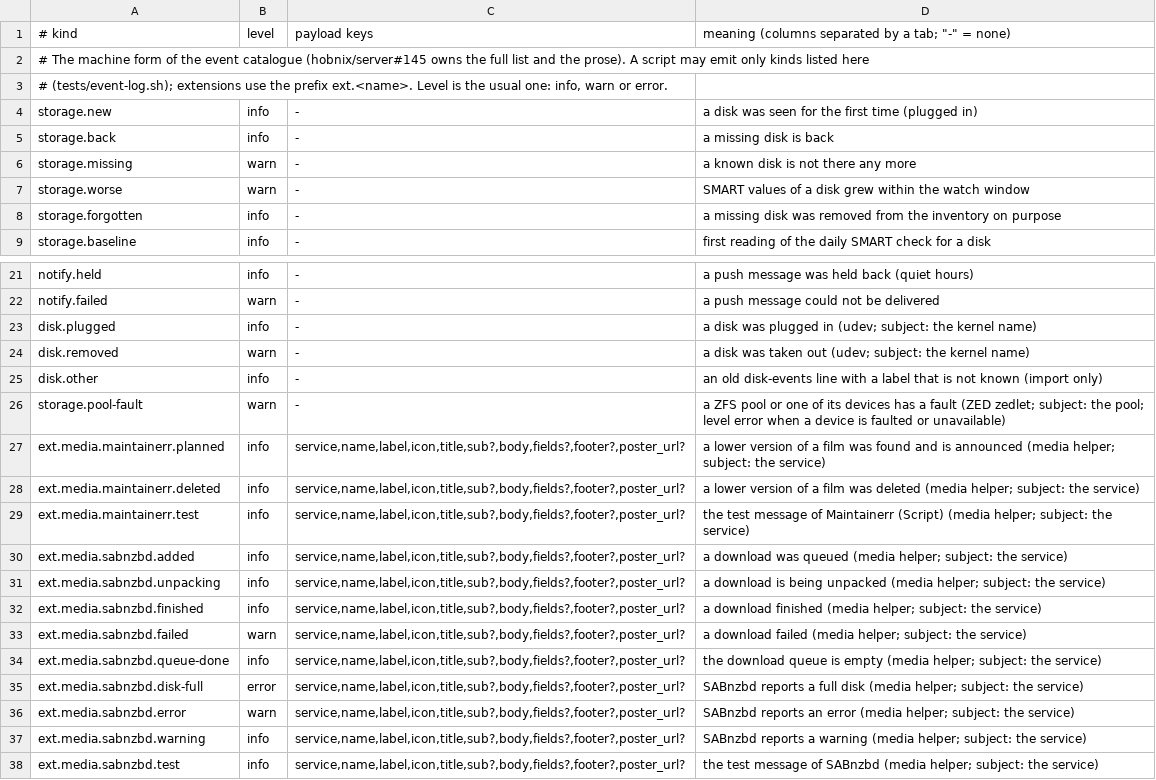
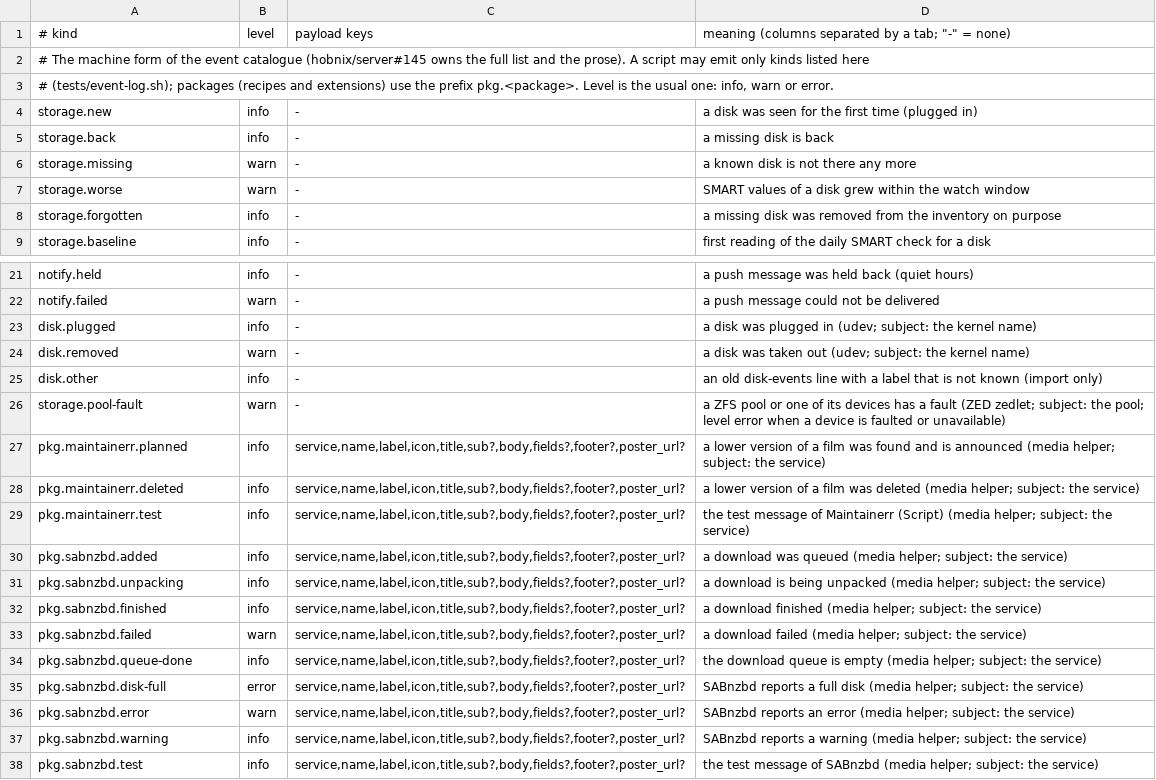
Before and after one commit to hobnix/server, a TSV file: scripts/lib/event-kinds.tsv, drawn as a sheet; only a part is shown, gaps mark what is left out.

```diff
--- a/scripts/lib/event-kinds.tsv
+++ b/scripts/lib/event-kinds.tsv
@@ -2,3 +2,3 @@
 # The machine form of the event catalogue (hobnix/server#145 owns the full list and the prose). A script may emit only kinds listed here
-# (tests/event-log.sh); extensions use the prefix ext.<name>. Level is the usual one: info, warn or error.
+# (tests/event-log.sh); packages (recipes and extensions) use the prefix pkg.<package>. Level is the usual one: info, warn or error.
 storage.new	info	-	a disk was seen for the first time (plugged in)
@@ -26,13 +26,13 @@ disk.other	info	-	an old disk-events line with a label that is not known (import
 storage.pool-fault	warn	-	a ZFS pool or one of its devices has a fault (ZED zedlet; subject: the pool; level error when a device is faulted or unavailable)
-ext.media.maintainerr.planned	info	service,name,label,icon,title,sub?,body,fields?,footer?,poster_url?	a lower version of a film was found and is announced (media helper; subject: the service)
-ext.media.maintainerr.deleted	info	service,name,label,icon,title,sub?,body,fields?,footer?,poster_url?	a lower version of a film was deleted (media helper; subject: the service)
-ext.media.maintainerr.test	info	service,name,label,icon,title,sub?,body,fields?,footer?,poster_url?	the test message of Maintainerr (Script) (media helper; subject: the service)
-ext.media.sabnzbd.added	info	service,name,label,icon,title,sub?,body,fields?,footer?,poster_url?	a download was queued (media helper; subject: the service)
-ext.media.sabnzbd.unpacking	info	service,name,label,icon,title,sub?,body,fields?,footer?,poster_url?	a download is being unpacked (media helper; subject: the service)
-ext.media.sabnzbd.finished	info	service,name,label,icon,title,sub?,body,fields?,footer?,poster_url?	a download finished (media helper; subject: the service)
-ext.media.sabnzbd.failed	warn	service,name,label,icon,title,sub?,body,fields?,footer?,poster_url?	a download failed (media helper; subject: the service)
-ext.media.sabnzbd.queue-done	info	service,name,label,icon,title,sub?,body,fields?,footer?,poster_url?	the download queue is empty (media helper; subject: the service)
-ext.media.sabnzbd.disk-full	error	service,name,label,icon,title,sub?,body,fields?,footer?,poster_url?	SABnzbd reports a full disk (media helper; subject: the service)
-ext.media.sabnzbd.error	warn	service,name,label,icon,title,sub?,body,fields?,footer?,poster_url?	SABnzbd reports an error (media helper; subject: the service)
-ext.media.sabnzbd.warning	info	service,name,label,icon,title,sub?,body,fields?,footer?,poster_url?	SABnzbd reports a warning (media helper; subject: the service)
-ext.media.sabnzbd.test	info	service,name,label,icon,title,sub?,body,fields?,footer?,poster_url?	the test message of SABnzbd (media helper; subject: the service)
+pkg.maintainerr.planned	info	service,name,label,icon,title,sub?,body,fields?,footer?,poster_url?	a lower version of a film was found and is announced (media helper; subject: the service)
+pkg.maintainerr.deleted	info	service,name,label,icon,title,sub?,body,fields?,footer?,poster_url?	a lower version of a film was deleted (media helper; subject: the service)
+pkg.maintainerr.test	info	service,name,label,icon,title,sub?,body,fields?,footer?,poster_url?	the test message of Maintainerr (Script) (media helper; subject: the service)
+pkg.sabnzbd.added	info	service,name,label,icon,title,sub?,body,fields?,footer?,poster_url?	a download was queued (media helper; subject: the service)
+pkg.sabnzbd.unpacking	info	service,name,label,icon,title,sub?,body,fields?,footer?,poster_url?	a download is being unpacked (media helper; subject: the service)
+pkg.sabnzbd.finished	info	service,name,label,icon,title,sub?,body,fields?,footer?,poster_url?	a download finished (media helper; subject: the service)
+pkg.sabnzbd.failed	warn	service,name,label,icon,title,sub?,body,fields?,footer?,poster_url?	a download failed (media helper; subject: the service)
+pkg.sabnzbd.queue-done	info	service,name,label,icon,title,sub?,body,fields?,footer?,poster_url?	the download queue is empty (media helper; subject: the service)
+pkg.sabnzbd.disk-full	error	service,name,label,icon,title,sub?,body,fields?,footer?,poster_url?	SABnzbd reports a full disk (media helper; subject: the service)
+pkg.sabnzbd.error	warn	service,name,label,icon,title,sub?,body,fields?,footer?,poster_url?	SABnzbd reports an error (media helper; subject: the service)
+pkg.sabnzbd.warning	info	service,name,label,icon,title,sub?,body,fields?,footer?,poster_url?	SABnzbd reports a warning (media helper; subject: the service)
+pkg.sabnzbd.test	info	service,name,label,icon,title,sub?,body,fields?,footer?,poster_url?	the test message of SABnzbd (media helper; subject: the service)
```
Also changed, not shown: scripts/lib/notify-rules.tsv, 8 other files.
